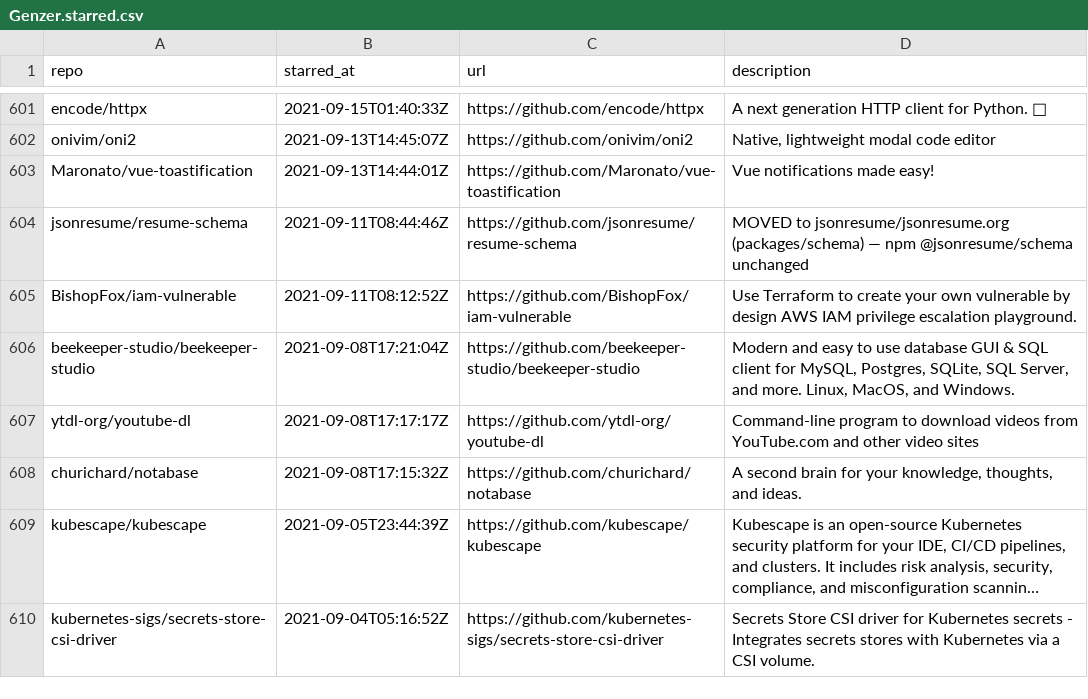
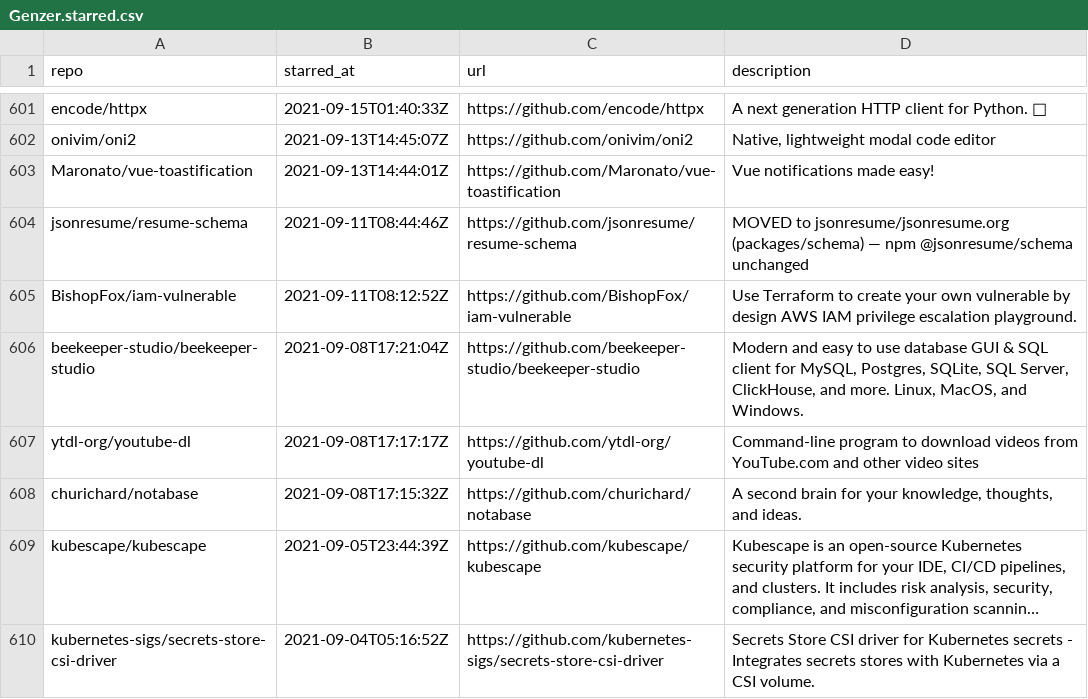
Before and after one commit to Genzer/starred-github-repos, a CSV file: Genzer.starred.csv, drawn as a sheet; only a part is shown, gaps mark what is left out; long unchanged cells end in ….

```diff
--- a/Genzer.starred.csv
+++ b/Genzer.starred.csv
@@ -605,3 +605,3 @@
 "BishopFox/iam-vulnerable","2021-09-11T08:12:52Z","https://github.com/BishopFox/iam-vulnerable","Use Terraform to create your own vulnerable by design AWS IAM privilege escalation playground."
-"beekeeper-studio/beekeeper-studio","2021-09-08T17:21:04Z","https://github.com/beekeeper-studio/beekeeper-studio","Modern and easy to use database GUI & SQL client for MySQL, Postgres, SQLite, SQL Server, and more. Linux, MacOS, and Windows."
+"beekeeper-studio/beekeeper-studio","2021-09-08T17:21:04Z","https://github.com/beekeeper-studio/beekeeper-studio","Modern and easy to use database GUI & SQL client for MySQL, Postgres, SQLite, SQL Server, ClickHouse, and more. Linux, MacOS, and Windows."
 "ytdl-org/youtube-dl","2021-09-08T17:17:17Z","https://github.com/ytdl-org/youtube-dl","Command-line program to download videos from YouTube.com and other video sites"
```
